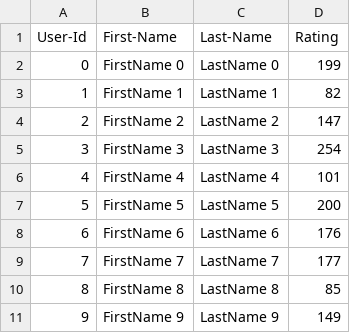
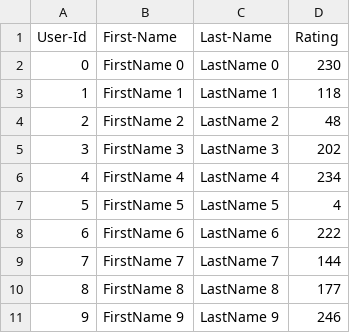
Before and after one commit to Jiaye2001/Lee_Jiaye_002310833_labs, a CSV file: Lab 8/UserCatalogue.csv, drawn as a sheet.

```diff
--- a/Lab 8/UserCatalogue.csv
+++ b/Lab 8/UserCatalogue.csv
@@ -1,11 +1,11 @@
 User-Id,First-Name,Last-Name,Rating
-0,FirstName 0,LastName 0,199
-1,FirstName 1,LastName 1,82
-2,FirstName 2,LastName 2,147
-3,FirstName 3,LastName 3,254
-4,FirstName 4,LastName 4,101
-5,FirstName 5,LastName 5,200
-6,FirstName 6,LastName 6,176
-7,FirstName 7,LastName 7,177
-8,FirstName 8,LastName 8,85
-9,FirstName 9,LastName 9,149
+0,FirstName 0,LastName 0,230
+1,FirstName 1,LastName 1,118
+2,FirstName 2,LastName 2,48
+3,FirstName 3,LastName 3,202
+4,FirstName 4,LastName 4,234
+5,FirstName 5,LastName 5,4
+6,FirstName 6,LastName 6,222
+7,FirstName 7,LastName 7,144
+8,FirstName 8,LastName 8,177
+9,FirstName 9,LastName 9,246
```
Also changed, not shown: Lab 8/CommentData.csv, 7 other files.
